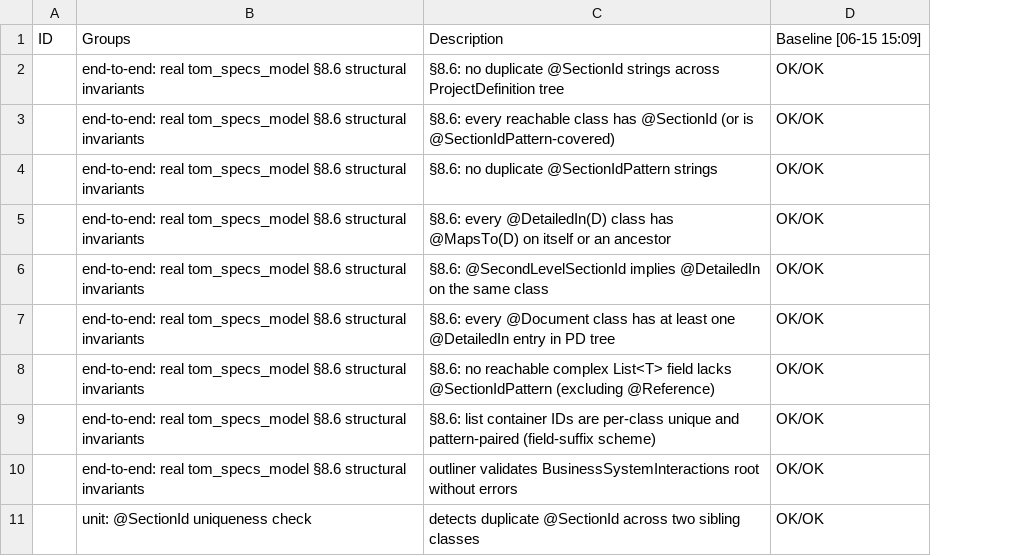
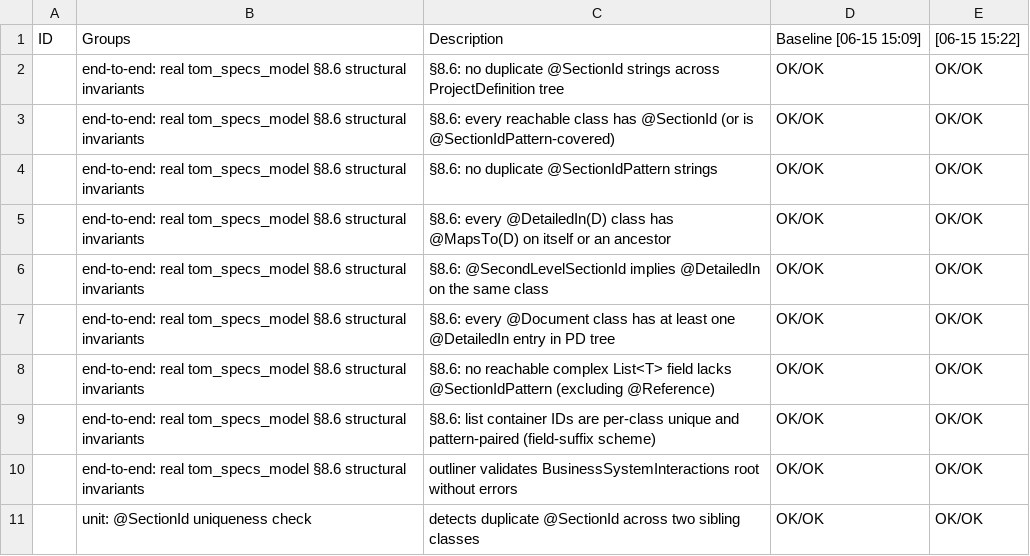
Before and after one commit to al-the-bear/tom_ai_build, a CSV file: tom_specs_clitool/doc/baseline_0615_1509.csv, drawn as a sheet; only a part is shown; the diff names each change by its address in the sheet, - before the commit and + after, or states it on an @@ line.

```diff
--- a/tom_specs_clitool/doc/baseline_0615_1509.csv
+++ b/tom_specs_clitool/doc/baseline_0615_1509.csv
+column E, rows 1-11: [06-15 15:22] | OK/OK | OK/OK | OK/OK | OK/OK | OK/OK | OK/OK | OK/OK | OK/OK | OK/OK | OK/OK
```
Also changed, not shown: tom_specs_clitool/doc/baseline_0615_1525.csv, 23 other files.
